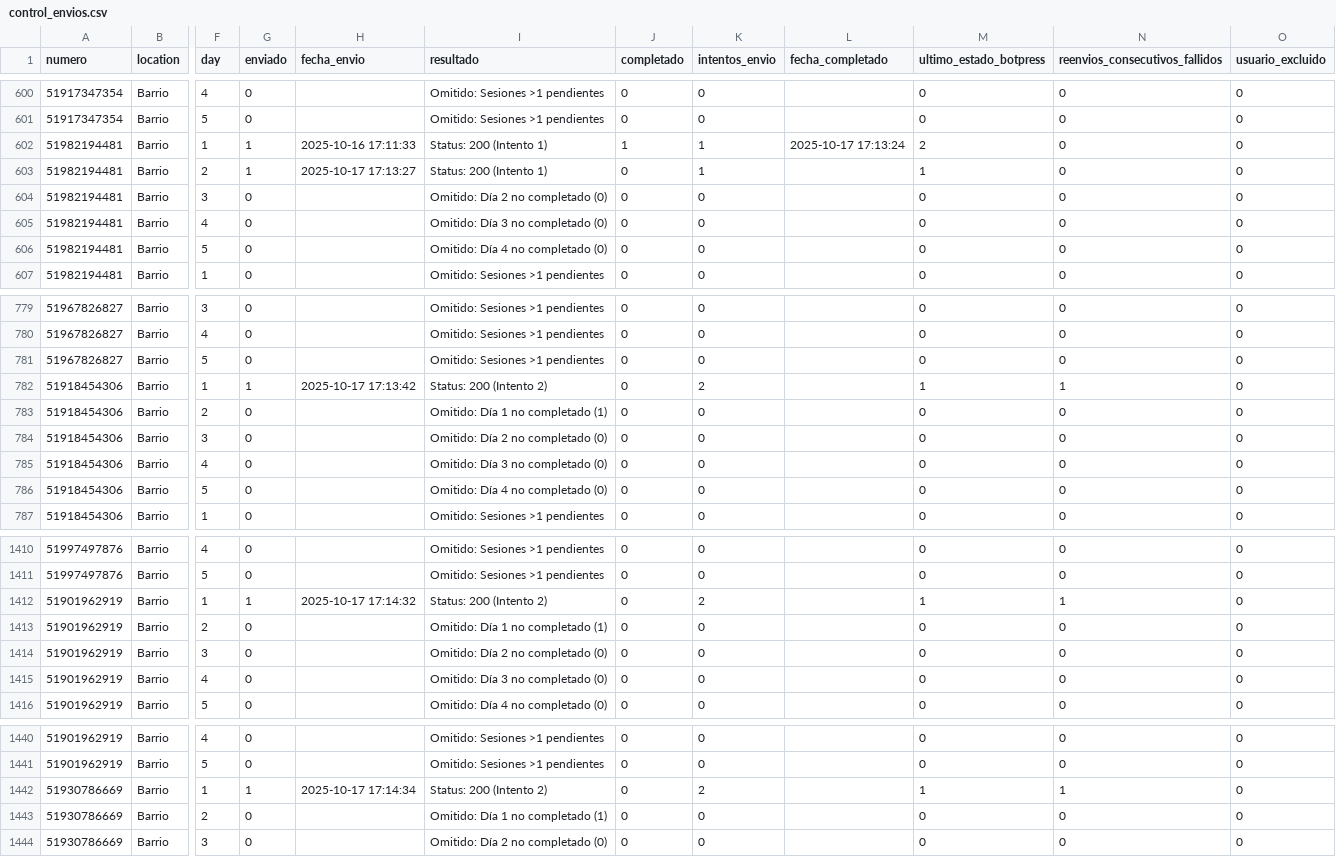
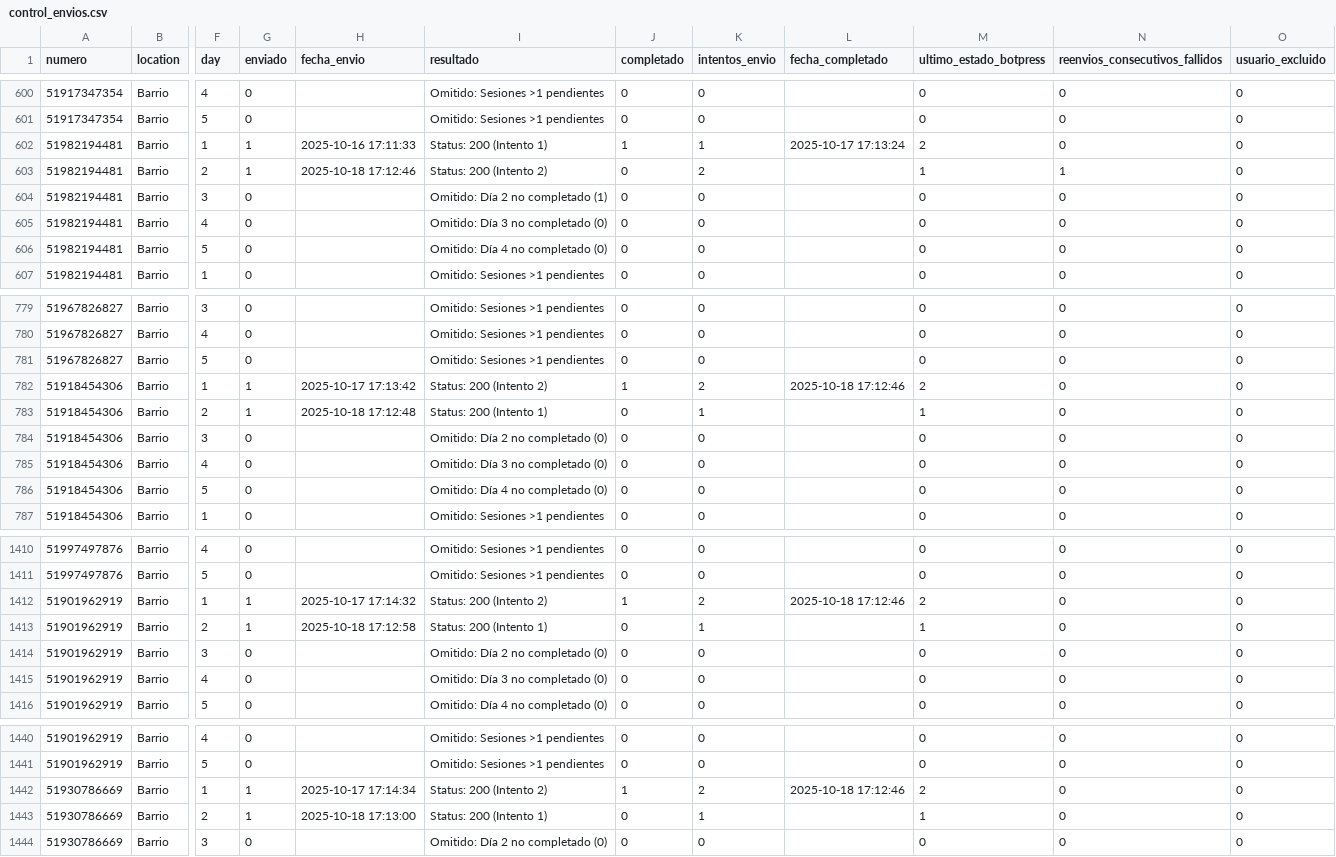
Before and after one commit to Rodato/AMA-Bot_automation, a CSV file: control_envios.csv, drawn as a sheet; only a part is shown, gaps mark what is left out; the diff covers the shown part only; the diff names each change by its address in the sheet, - before the commit and + after, or states it on an @@ line.

```diff
--- a/control_envios.csv
+++ b/control_envios.csv
-H603 (fecha_envio): 2025-10-17 17:13:27
+H603 (fecha_envio): 2025-10-18 17:12:46
-I603 (resultado): Status: 200 (Intento 1)
+I603 (resultado): Status: 200 (Intento 2)
-K603 (intentos_envio): 1
+K603 (intentos_envio): 2
-N603 (reenvios_consecutivos_fallidos): 0
+N603 (reenvios_consecutivos_fallidos): 1
-I604 (resultado): Omitido: Día 2 no completado (0)
+I604 (resultado): Omitido: Día 2 no completado (1)
-J782 (completado): 0
+J782 (completado): 1
-L782 (fecha_completado): (empty)
+L782 (fecha_completado): 2025-10-18 17:12:46
-M782 (ultimo_estado_botpress): 1
+M782 (ultimo_estado_botpress): 2
-N782 (reenvios_consecutivos_fallidos): 1
+N782 (reenvios_consecutivos_fallidos): 0
-G783 (enviado): 0
+G783 (enviado): 1
-H783 (fecha_envio): (empty)
+H783 (fecha_envio): 2025-10-18 17:12:48
-I783 (resultado): Omitido: Día 1 no completado (1)
+I783 (resultado): Status: 200 (Intento 1)
-K783 (intentos_envio): 0
+K783 (intentos_envio): 1
-M783 (ultimo_estado_botpress): 0
+M783 (ultimo_estado_botpress): 1
-J1412 (completado): 0
+J1412 (completado): 1
-L1412 (fecha_completado): (empty)
+L1412 (fecha_completado): 2025-10-18 17:12:46
-M1412 (ultimo_estado_botpress): 1
+M1412 (ultimo_estado_botpress): 2
-N1412 (reenvios_consecutivos_fallidos): 1
+N1412 (reenvios_consecutivos_fallidos): 0
-G1413 (enviado): 0
+G1413 (enviado): 1
-H1413 (fecha_envio): (empty)
+H1413 (fecha_envio): 2025-10-18 17:12:58
-I1413 (resultado): Omitido: Día 1 no completado (1)
+I1413 (resultado): Status: 200 (Intento 1)
-K1413 (intentos_envio): 0
+K1413 (intentos_envio): 1
-M1413 (ultimo_estado_botpress): 0
+M1413 (ultimo_estado_botpress): 1
-J1442 (completado): 0
+J1442 (completado): 1
-L1442 (fecha_completado): (empty)
+L1442 (fecha_completado): 2025-10-18 17:12:46
-M1442 (ultimo_estado_botpress): 1
+M1442 (ultimo_estado_botpress): 2
-N1442 (reenvios_consecutivos_fallidos): 1
+N1442 (reenvios_consecutivos_fallidos): 0
-G1443 (enviado): 0
+G1443 (enviado): 1
-H1443 (fecha_envio): (empty)
+H1443 (fecha_envio): 2025-10-18 17:13:00
-I1443 (resultado): Omitido: Día 1 no completado (1)
+I1443 (resultado): Status: 200 (Intento 1)
-K1443 (intentos_envio): 0
+K1443 (intentos_envio): 1
-M1443 (ultimo_estado_botpress): 0
+M1443 (ultimo_estado_botpress): 1
```
Also changed, not shown: 18 edited cells elsewhere in this file, 1 other file.
